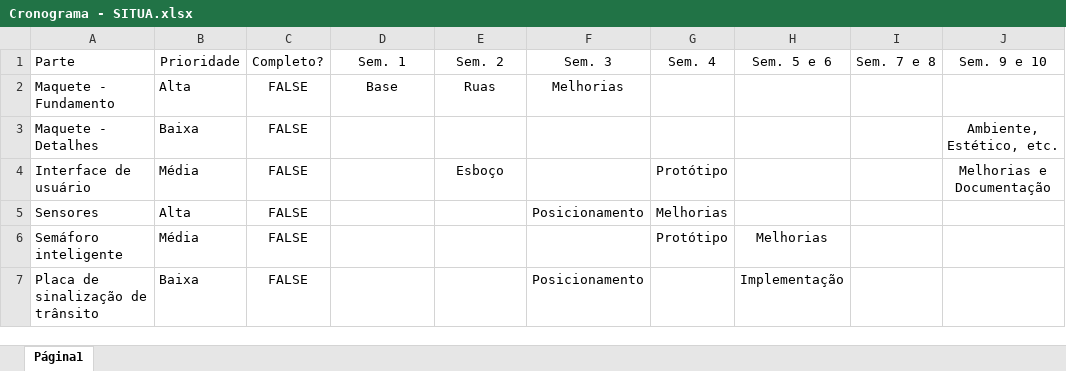
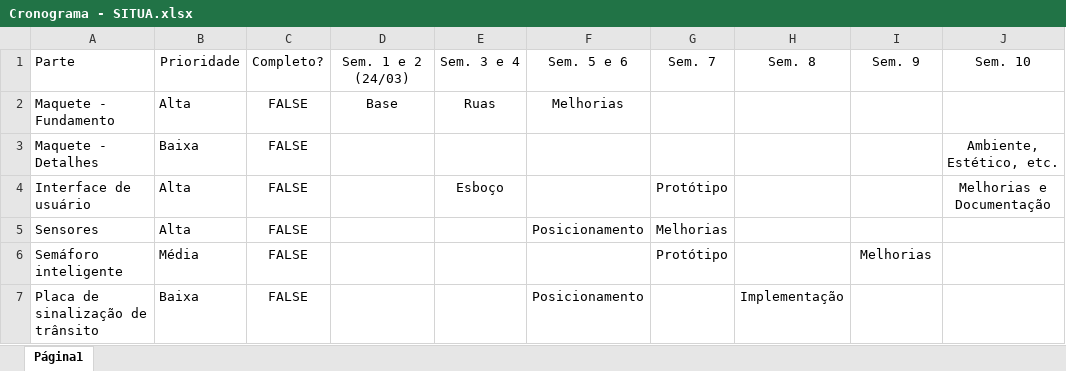
Before and after one commit to fell-z/college-project-iii, an Excel workbook: docs/Cronograma - SITUA.xlsx, sheet Página1, drawn as a sheet; values as stored, in another font and other column widths than the file's, no borders; charts and pictures and table styles not drawn; the diff names each change by its address in the sheet, - before the commit and + after, or states it on an @@ line.

Commit message:
Update timeline doc file

```diff
--- a/docs/Cronograma - SITUA.xlsx (sheet Página1)
+++ b/docs/Cronograma - SITUA.xlsx (sheet Página1)
-D1: Sem. 1
+D1: Sem. 1 e 2 (24/03)
-E1: Sem. 2
+E1: Sem. 3 e 4
-F1: Sem. 3
+F1: Sem. 5 e 6
-G1: Sem. 4
+G1: Sem. 7
-H1: Sem. 5 e 6
+H1: Sem. 8
-I1: Sem. 7 e 8
+I1: Sem. 9
-J1: Sem. 9 e 10
+J1: Sem. 10
-B4: Média
+B4: Alta
-H6: Melhorias
+H6: (empty)
-I6: (empty)
+I6: Melhorias
```
